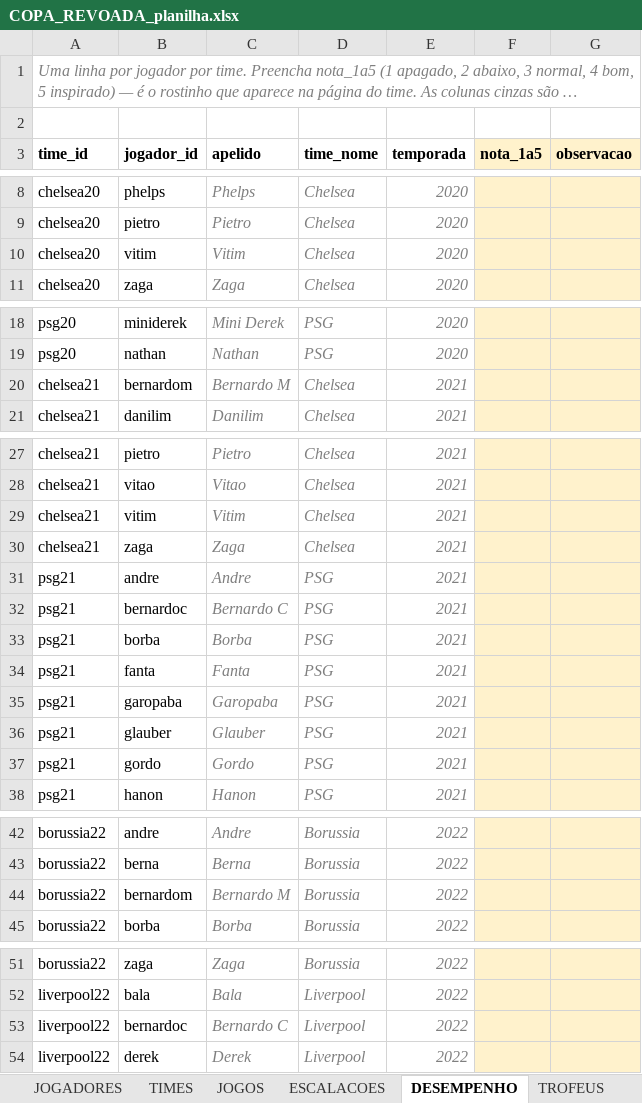
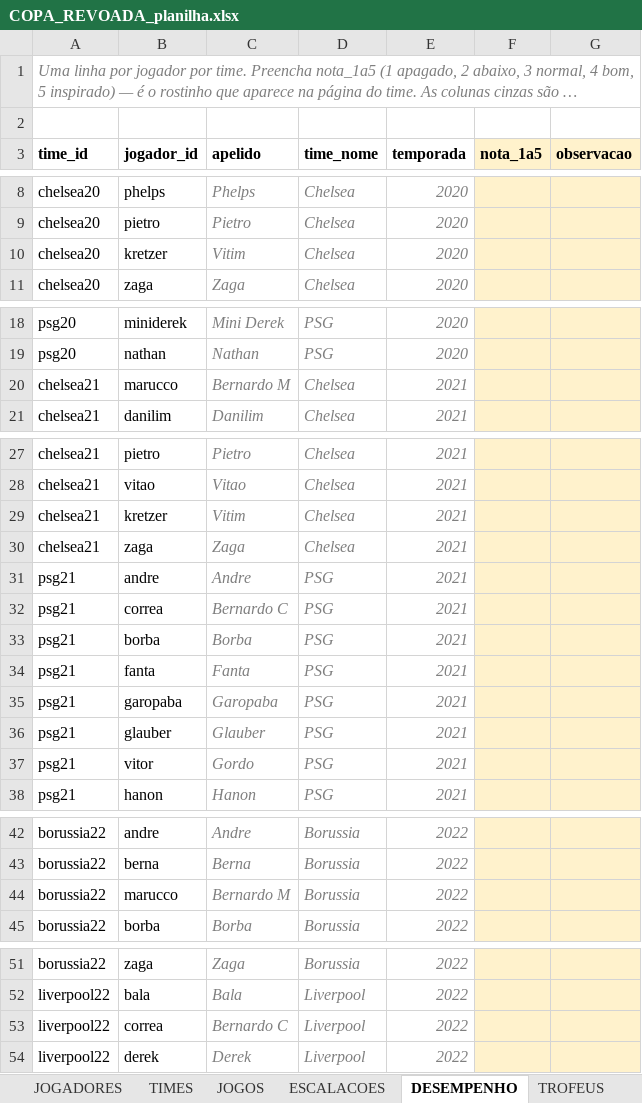
Before and after one commit to Guilherme-Moliner/copa-revoada, an Excel workbook: dados/COPA_REVOADA_planilha.xlsx, sheet DESEMPENHO, drawn as a sheet; only a part is shown, gaps mark what is left out; long unchanged cells end in …; values as stored, in another font and other column widths than the file's, no borders; the diff covers the shown part only; the diff names each change by its address in the sheet, - before the commit and + after, or states it on an @@ line.

```diff
--- a/dados/COPA_REVOADA_planilha.xlsx (sheet DESEMPENHO)
+++ b/dados/COPA_REVOADA_planilha.xlsx (sheet DESEMPENHO)
-B10 (jogador_id): vitim
+B10 (jogador_id): kretzer
-B20 (jogador_id): bernardom
+B20 (jogador_id): marucco
-B29 (jogador_id): vitim
+B29 (jogador_id): kretzer
-B32 (jogador_id): bernardoc
+B32 (jogador_id): correa
-B37 (jogador_id): gordo
+B37 (jogador_id): vitor
-B44 (jogador_id): bernardom
+B44 (jogador_id): marucco
-B53 (jogador_id): bernardoc
+B53 (jogador_id): correa
```
Also changed, not shown: 2 edited cells elsewhere in this sheet, sheet JOGADORES, sheet ESCALACOES, 5 other files.
